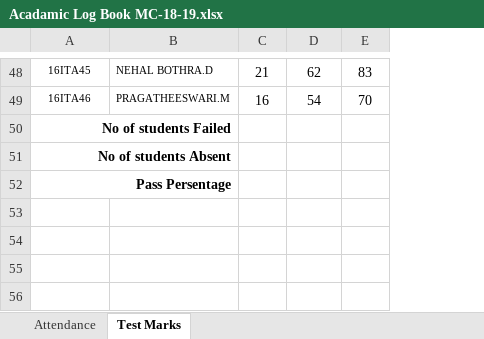
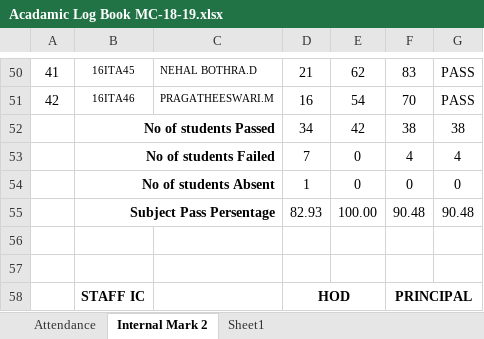
Before and after one commit to rajasekaran36/IT6601-Mobile-Computing, an Excel workbook: Acadamic Log Book MC-18-19.xlsx, sheet Internal Mark 2, drawn as a sheet; only a part is shown, gaps mark what is left out; values as stored, in another font and other column widths than the file's, no borders; conditional formats not drawn; removed rows and columns are numbered as before the commit, all else as after; the diff covers the shown part only; the diff names each change by its address in the sheet, - before the commit and + after, or states it on an @@ line.

```diff
--- a/Acadamic Log Book MC-18-19.xlsx (sheet Internal Mark 2)
+++ b/Acadamic Log Book MC-18-19.xlsx (sheet Internal Mark 2)
-sheet tab: Test Marks
+sheet tab: Internal Mark 2
+sheet tab: Sheet1
+column A, rows 50-51: 41 | 42
+column G, rows 50-51: PASS | PASS; rows 53-54: 4 | 0
+row 52:  | No of students Passed |  | 34 | 42 | 38 | 38
-D53: (empty)
+D53: 7
-E53:E54: (empty)
+E53:E54: 0
-F53: (empty)
+F53: 4
-D54: (empty)
+D54: 1
-F54: (empty)
+F54: 0
+row 55:  | Subject Pass Persentage |  | 82.93 | 100.00 | 90.48 | 90.48
-B56: Pass Persentage
+B56: (empty)
-A52:B52 merged
+row 57: (empty)
+row 58:  | STAFF IC |  | HOD |  | PRINCIPAL
```
Also changed, not shown: 4 added rows, 2 removed rows, 13 edited cells and merged cells elsewhere in this sheet, formulas that keep their value, 1 other file.
